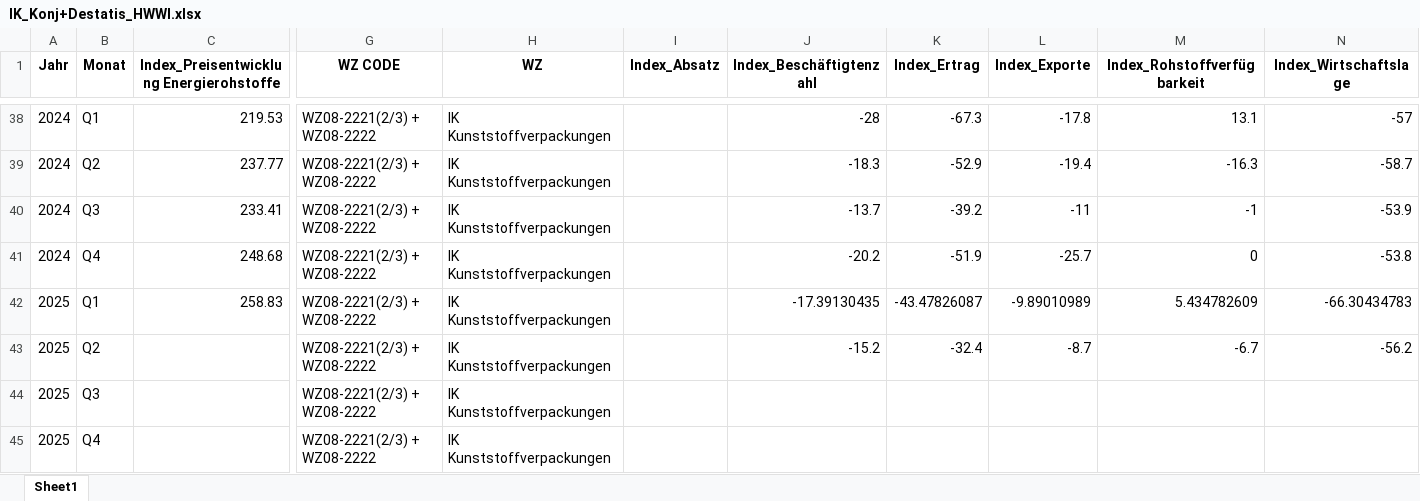
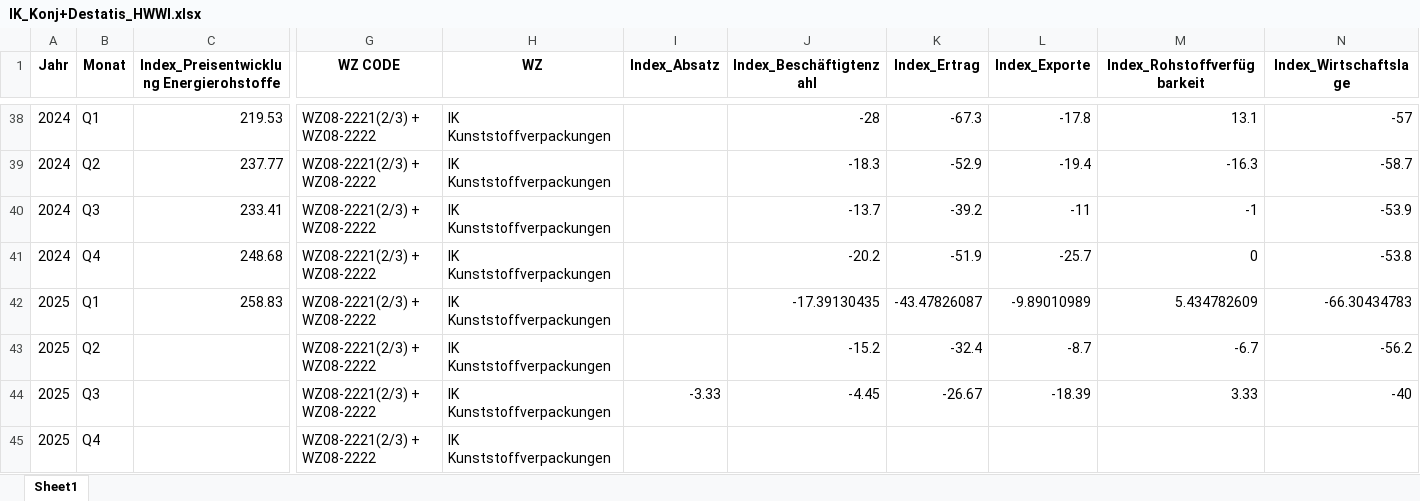
Before and after one commit to IK-Coding2025/ik-dashboard, an Excel workbook: data/IK_Konj+Destatis_HWWI.xlsx, sheet Sheet1, drawn as a sheet; only a part is shown, gaps mark what is left out; values as stored, in another font and other column widths than the file's, no borders; removed rows and columns are numbered as before the commit, all else as after; rows hold the shown columns only; the diff names each change by its address in the sheet, - before the commit and + after, or states it on an @@ line.

Commit message:
Add files via upload

```diff
--- a/data/IK_Konj+Destatis_HWWI.xlsx (sheet Sheet1)
+++ b/data/IK_Konj+Destatis_HWWI.xlsx (sheet Sheet1)
-row 44: 2025 | Q3 |  | WZ08-2221(2/3) + WZ08-2222 | IK Kunststoffverpackungen
+row 44: 2025 | Q3 |  | WZ08-2221(2/3) + WZ08-2222 | IK Kunststoffverpackungen | -3.33 | -4.45 | -26.67 | -18.39 | 3.33 | -40
```
